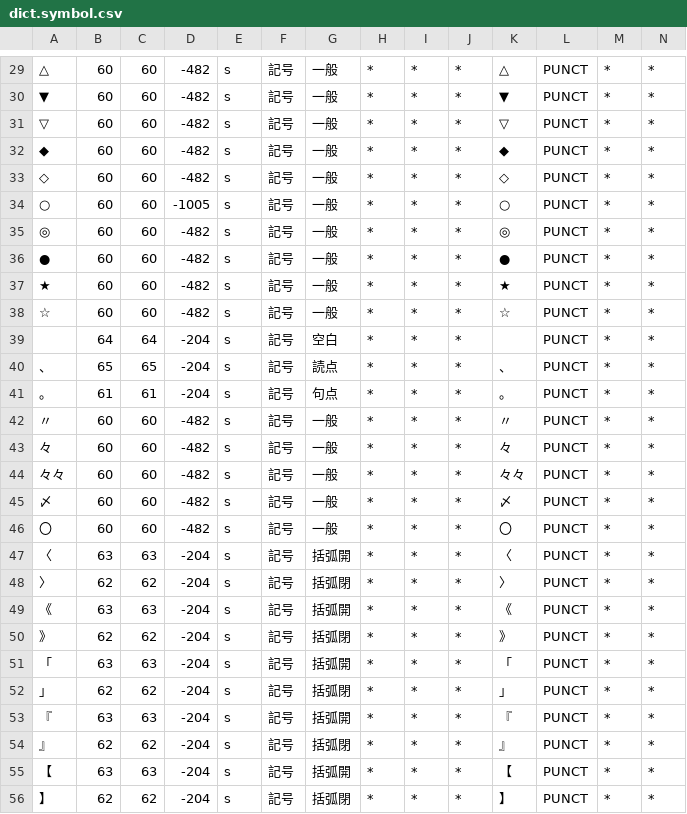
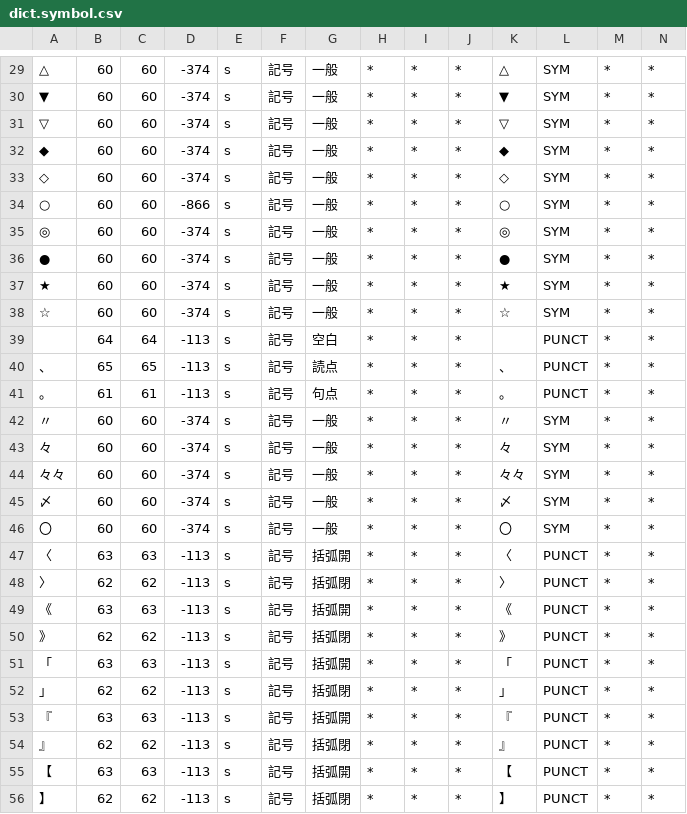
Before and after one commit to KoichiYasuoka/UD-Kanbun, a CSV file: udkanbun/mecab-kanbun/dict.symbol.csv, drawn as a sheet; only a part is shown, gaps mark what is left out; the diff covers the shown part only.

```diff
--- a/udkanbun/mecab-kanbun/dict.symbol.csv
+++ b/udkanbun/mecab-kanbun/dict.symbol.csv
@@ -29,28 +29,28 @@
-△,60,60,-482,s,記号,一般,*,*,*,△,PUNCT,*,*
-▼,60,60,-482,s,記号,一般,*,*,*,▼,PUNCT,*,*
-▽,60,60,-482,s,記号,一般,*,*,*,▽,PUNCT,*,*
-◆,60,60,-482,s,記号,一般,*,*,*,◆,PUNCT,*,*
-◇,60,60,-482,s,記号,一般,*,*,*,◇,PUNCT,*,*
-○,60,60,-1005,s,記号,一般,*,*,*,○,PUNCT,*,*
-◎,60,60,-482,s,記号,一般,*,*,*,◎,PUNCT,*,*
-●,60,60,-482,s,記号,一般,*,*,*,●,PUNCT,*,*
-★,60,60,-482,s,記号,一般,*,*,*,★,PUNCT,*,*
-☆,60,60,-482,s,記号,一般,*,*,*,☆,PUNCT,*,*
-　,64,64,-204,s,記号,空白,*,*,*,　,PUNCT,*,*
-、,65,65,-204,s,記号,読点,*,*,*,、,PUNCT,*,*
-。,61,61,-204,s,記号,句点,*,*,*,。,PUNCT,*,*
-〃,60,60,-482,s,記号,一般,*,*,*,〃,PUNCT,*,*
-々,60,60,-482,s,記号,一般,*,*,*,々,PUNCT,*,*
-々々,60,60,-482,s,記号,一般,*,*,*,々々,PUNCT,*,*
-〆,60,60,-482,s,記号,一般,*,*,*,〆,PUNCT,*,*
-〇,60,60,-482,s,記号,一般,*,*,*,〇,PUNCT,*,*
-〈,63,63,-204,s,記号,括弧開,*,*,*,〈,PUNCT,*,*
-〉,62,62,-204,s,記号,括弧閉,*,*,*,〉,PUNCT,*,*
-《,63,63,-204,s,記号,括弧開,*,*,*,《,PUNCT,*,*
-》,62,62,-204,s,記号,括弧閉,*,*,*,》,PUNCT,*,*
-「,63,63,-204,s,記号,括弧開,*,*,*,「,PUNCT,*,*
-」,62,62,-204,s,記号,括弧閉,*,*,*,」,PUNCT,*,*
-『,63,63,-204,s,記号,括弧開,*,*,*,『,PUNCT,*,*
-』,62,62,-204,s,記号,括弧閉,*,*,*,』,PUNCT,*,*
-【,63,63,-204,s,記号,括弧開,*,*,*,【,PUNCT,*,*
-】,62,62,-204,s,記号,括弧閉,*,*,*,】,PUNCT,*,*
+△,60,60,-374,s,記号,一般,*,*,*,△,SYM,*,*
+▼,60,60,-374,s,記号,一般,*,*,*,▼,SYM,*,*
+▽,60,60,-374,s,記号,一般,*,*,*,▽,SYM,*,*
+◆,60,60,-374,s,記号,一般,*,*,*,◆,SYM,*,*
+◇,60,60,-374,s,記号,一般,*,*,*,◇,SYM,*,*
+○,60,60,-866,s,記号,一般,*,*,*,○,SYM,*,*
+◎,60,60,-374,s,記号,一般,*,*,*,◎,SYM,*,*
+●,60,60,-374,s,記号,一般,*,*,*,●,SYM,*,*
+★,60,60,-374,s,記号,一般,*,*,*,★,SYM,*,*
+☆,60,60,-374,s,記号,一般,*,*,*,☆,SYM,*,*
+　,64,64,-113,s,記号,空白,*,*,*,　,PUNCT,*,*
+、,65,65,-113,s,記号,読点,*,*,*,、,PUNCT,*,*
+。,61,61,-113,s,記号,句点,*,*,*,。,PUNCT,*,*
+〃,60,60,-374,s,記号,一般,*,*,*,〃,SYM,*,*
+々,60,60,-374,s,記号,一般,*,*,*,々,SYM,*,*
+々々,60,60,-374,s,記号,一般,*,*,*,々々,SYM,*,*
+〆,60,60,-374,s,記号,一般,*,*,*,〆,SYM,*,*
+〇,60,60,-374,s,記号,一般,*,*,*,〇,SYM,*,*
+〈,63,63,-113,s,記号,括弧開,*,*,*,〈,PUNCT,*,*
+〉,62,62,-113,s,記号,括弧閉,*,*,*,〉,PUNCT,*,*
+《,63,63,-113,s,記号,括弧開,*,*,*,《,PUNCT,*,*
+》,62,62,-113,s,記号,括弧閉,*,*,*,》,PUNCT,*,*
+「,63,63,-113,s,記号,括弧開,*,*,*,「,PUNCT,*,*
+」,62,62,-113,s,記号,括弧閉,*,*,*,」,PUNCT,*,*
+『,63,63,-113,s,記号,括弧開,*,*,*,『,PUNCT,*,*
+』,62,62,-113,s,記号,括弧閉,*,*,*,』,PUNCT,*,*
+【,63,63,-113,s,記号,括弧開,*,*,*,【,PUNCT,*,*
+】,62,62,-113,s,記号,括弧閉,*,*,*,】,PUNCT,*,*
```
Also changed, not shown: 120 edited cells elsewhere in this file, udkanbun/mecab-kanbun/dict.KTp2.csv, udkanbun/mecab-kanbun/dict.gloss.csv, 9 other files.
